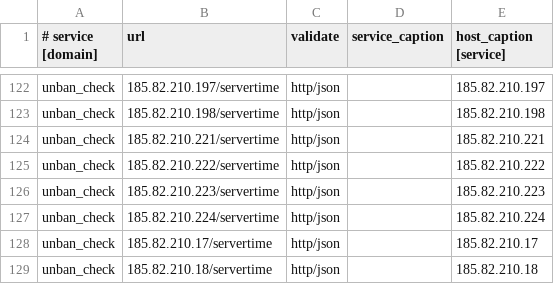
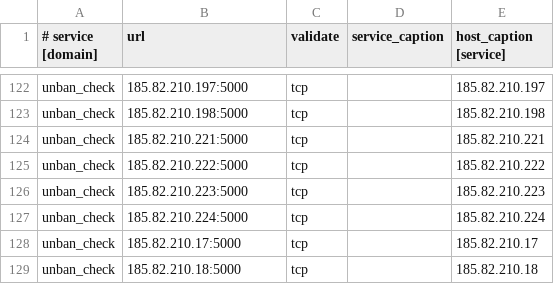
Before and after one commit to fbcloudstuff/apps, a CSV file: ban-monitoring/4hsoft_ban_monitoring.csv, drawn as a sheet; only a part is shown, gaps mark what is left out; the diff covers the shown part only; the diff names each change by its address in the sheet, - before the commit and + after, or states it on an @@ line.

```diff
--- a/ban-monitoring/4hsoft_ban_monitoring.csv
+++ b/ban-monitoring/4hsoft_ban_monitoring.csv
-B122 (url): 185.82.210.197/servertime
+B122 (url): 185.82.210.197:5000
-C122:C129 (validate): http/json
+C122:C129 (validate): tcp
-B123 (url): 185.82.210.198/servertime
+B123 (url): 185.82.210.198:5000
-B124 (url): 185.82.210.221/servertime
+B124 (url): 185.82.210.221:5000
-B125 (url): 185.82.210.222/servertime
+B125 (url): 185.82.210.222:5000
-B126 (url): 185.82.210.223/servertime
+B126 (url): 185.82.210.223:5000
-B127 (url): 185.82.210.224/servertime
+B127 (url): 185.82.210.224:5000
-B128 (url): 185.82.210.17/servertime
+B128 (url): 185.82.210.17:5000
-B129 (url): 185.82.210.18/servertime
+B129 (url): 185.82.210.18:5000
```
Also changed, not shown: 54 edited cells elsewhere in this file.
